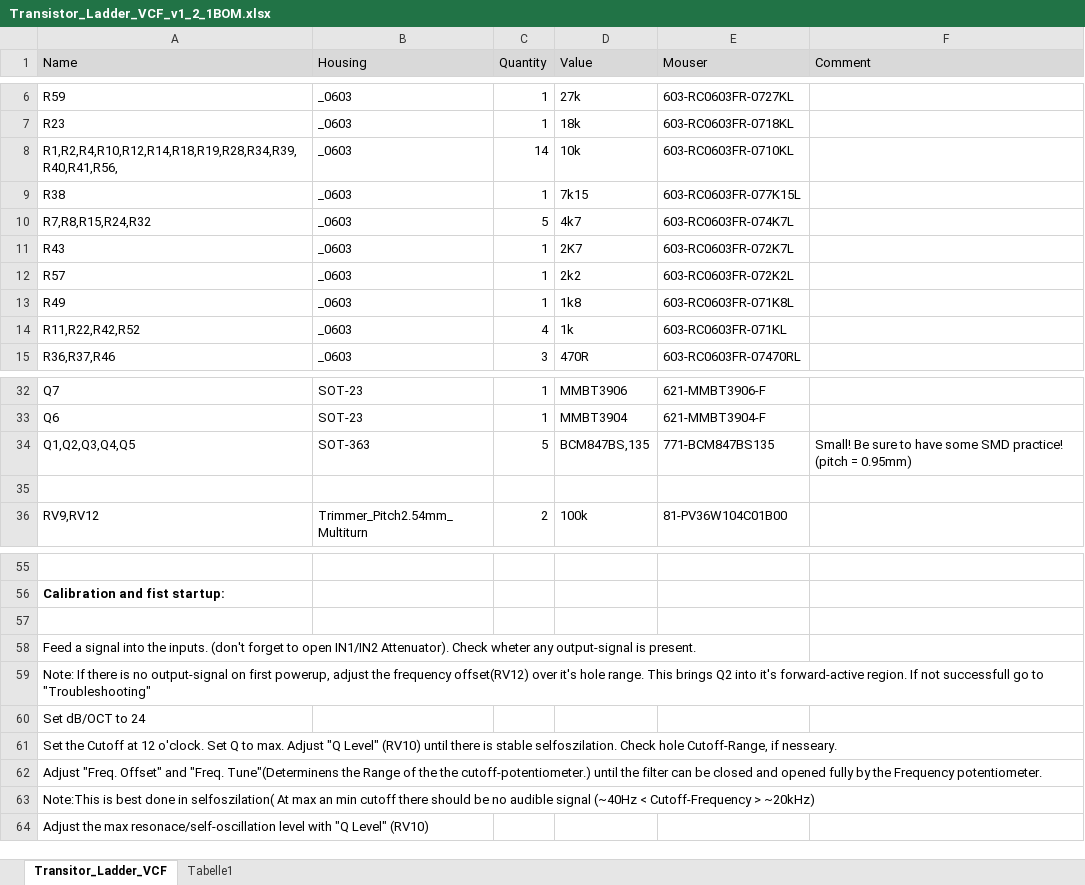
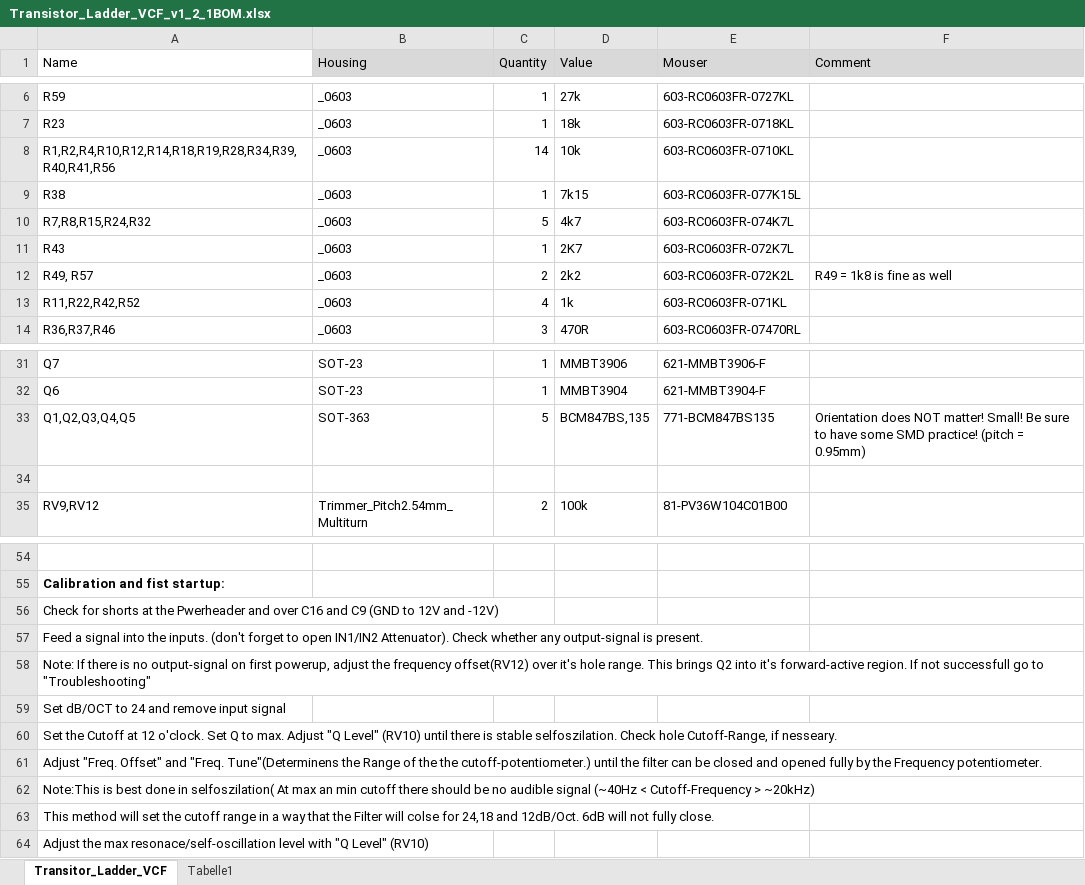
Before and after one commit to Cs4System/Eurorack, an Excel workbook: Transistor_Ladder_VCF/PCB/Transistor_Ladder_VCF_v1_2_1BOM.xlsx, sheet Transitor_Ladder_VCF, drawn as a sheet; only a part is shown, gaps mark what is left out; values as stored, in another font and other column widths than the file's, no borders; removed rows and columns are numbered as before the commit, all else as after; the diff names each change by its address in the sheet, - before the commit and + after, or states it on an @@ line.

```diff
--- a/Transistor_Ladder_VCF/PCB/Transistor_Ladder_VCF_v1_2_1BOM.xlsx (sheet Transitor_Ladder_VCF)
+++ b/Transistor_Ladder_VCF/PCB/Transistor_Ladder_VCF_v1_2_1BOM.xlsx (sheet Transitor_Ladder_VCF)
-A1 fill: #D9D9D9
+A1 fill: none
-A8 (Name): R1,R2,R4,R10,R12,R14,R18,R19,R28,R34,R39,R40,R41,R56,
+A8 (Name): R1,R2,R4,R10,R12,R14,R18,R19,R28,R34,R39,R40,R41,R56
-A12 (Name): R57
+A12 (Name): R49, R57
-C12 (Quantity): 1
+C12 (Quantity): 2
-F12 (Comment): (empty)
+F12 (Comment): R49 = 1k8 is fine as well
-row 13: R49 | _0603 | 1 | 1k8 | 603-RC0603FR-071K8L
-F33 (Comment): Small! Be…
+F33 (Comment): Orientation does NOT matter! Small! Be…
-A56 (Name): (empty)
+A56 (Name): Check for shorts at the Pwerheader and over C16 and C9 (GND to 12V and -12V)
-A57 (Name): …Attenuator). Check wheter any output-signal…
+A57 (Name): …Attenuator). Check whether any output-signal…
-A59 (Name): Set dB/OCT to 24
+A59 (Name): Set dB/OCT to 24 and remove input signal
+row 63: This method will set the cutoff range in a way that the Filter will colse for 24,18 and 12dB/Oct. 6dB will not fully close.
```
Also changed, not shown: 8 other files.
